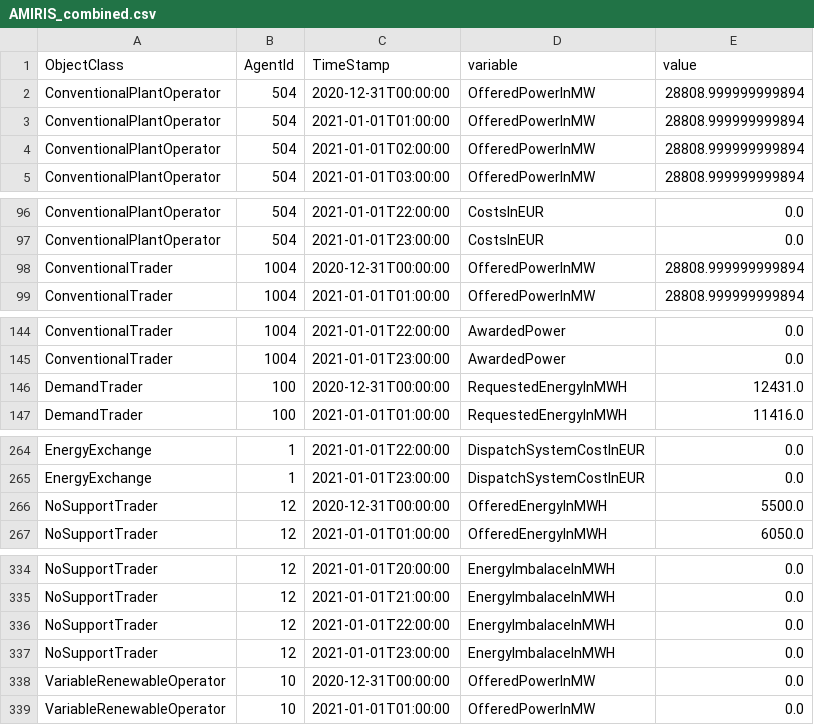
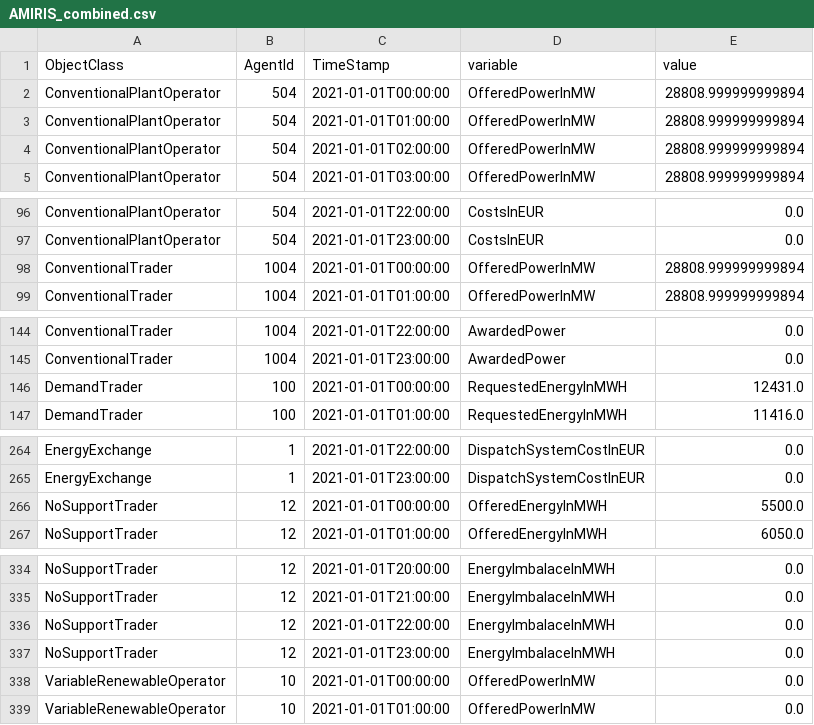
Before and after one commit to TradeRES/toolbox-amiris-emlab, a CSV file: scripts/AMIRIS_combined.csv, drawn as a sheet; only a part is shown, gaps mark what is left out; the diff covers the shown part only.

Commit message:
added AMIRIS block

```diff
--- a/scripts/AMIRIS_combined.csv
+++ b/scripts/AMIRIS_combined.csv
@@ -1,3 +1,3 @@
 ObjectClass,AgentId,TimeStamp,variable,value
-ConventionalPlantOperator,504,2020-12-31T00:00:00,OfferedPowerInMW,28808.999999999894
+ConventionalPlantOperator,504,2021-01-01T00:00:00,OfferedPowerInMW,28808.999999999894
 ConventionalPlantOperator,504,2021-01-01T01:00:00,OfferedPowerInMW,28808.999999999894
@@ -97,3 +97,3 @@ ConventionalPlantOperator,504,2021-01-01T22:00:00,CostsInEUR,0.0
 ConventionalPlantOperator,504,2021-01-01T23:00:00,CostsInEUR,0.0
-ConventionalTrader,1004,2020-12-31T00:00:00,OfferedPowerInMW,28808.999999999894
+ConventionalTrader,1004,2021-01-01T00:00:00,OfferedPowerInMW,28808.999999999894
 ConventionalTrader,1004,2021-01-01T01:00:00,OfferedPowerInMW,28808.999999999894
@@ -145,3 +145,3 @@ ConventionalTrader,1004,2021-01-01T22:00:00,AwardedPower,0.0
 ConventionalTrader,1004,2021-01-01T23:00:00,AwardedPower,0.0
-DemandTrader,100,2020-12-31T00:00:00,RequestedEnergyInMWH,12431.0
+DemandTrader,100,2021-01-01T00:00:00,RequestedEnergyInMWH,12431.0
 DemandTrader,100,2021-01-01T01:00:00,RequestedEnergyInMWH,11416.0
@@ -265,3 +265,3 @@ EnergyExchange,1,2021-01-01T22:00:00,DispatchSystemCostInEUR,0.0
 EnergyExchange,1,2021-01-01T23:00:00,DispatchSystemCostInEUR,0.0
-NoSupportTrader,12,2020-12-31T00:00:00,OfferedEnergyInMWH,5500.0
+NoSupportTrader,12,2021-01-01T00:00:00,OfferedEnergyInMWH,5500.0
 NoSupportTrader,12,2021-01-01T01:00:00,OfferedEnergyInMWH,6050.0
@@ -337,3 +337,3 @@ NoSupportTrader,12,2021-01-01T22:00:00,EnergyImbalaceInMWH,0.0
 NoSupportTrader,12,2021-01-01T23:00:00,EnergyImbalaceInMWH,0.0
-VariableRenewableOperator,10,2020-12-31T00:00:00,OfferedPowerInMW,0.0
+VariableRenewableOperator,10,2021-01-01T00:00:00,OfferedPowerInMW,0.0
 VariableRenewableOperator,10,2021-01-01T01:00:00,OfferedPowerInMW,0.0
```
Also changed, not shown: 1 edited cell elsewhere in this file, 19 other files.
